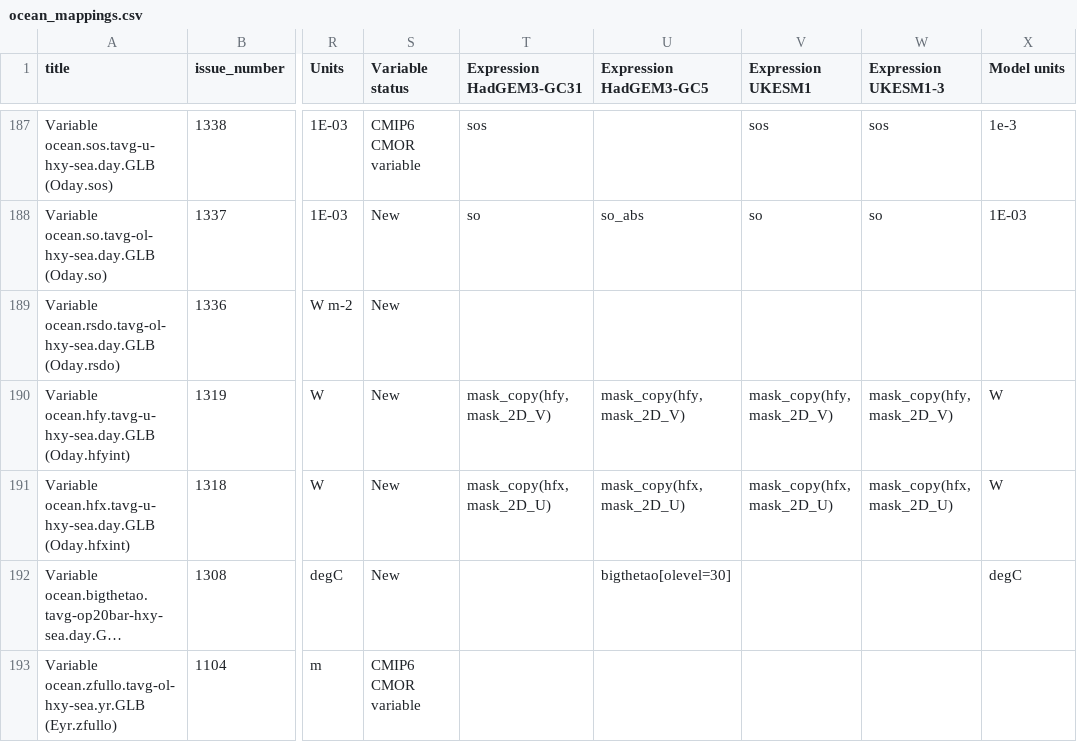
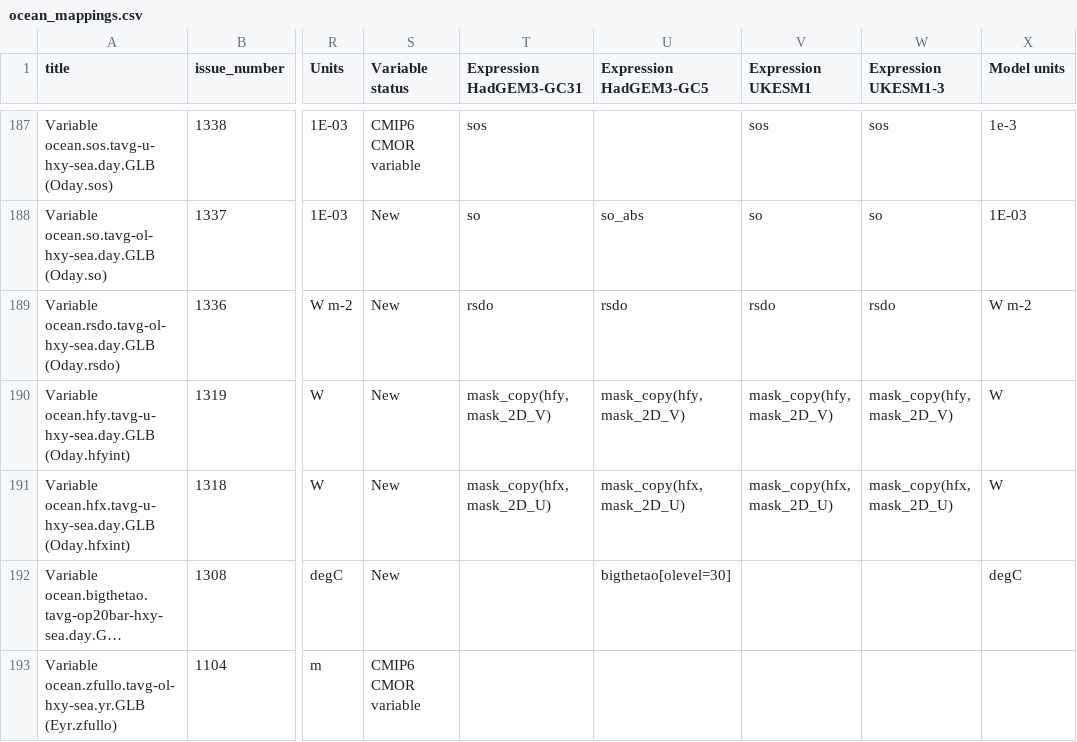
Before and after one commit to UKNCSP/CDDS-CMIP7-mappings, a CSV file: data/ocean_mappings.csv, drawn as a sheet; only a part is shown, gaps mark what is left out; long unchanged cells end in …; the diff names each change by its address in the sheet, - before the commit and + after, or states it on an @@ line.

```diff
--- a/data/ocean_mappings.csv
+++ b/data/ocean_mappings.csv
-T189 (Expression HadGEM3-GC31): (empty)
+T189 (Expression HadGEM3-GC31): rsdo
-U189 (Expression HadGEM3-GC5): (empty)
+U189 (Expression HadGEM3-GC5): rsdo
-V189 (Expression UKESM1): (empty)
+V189 (Expression UKESM1): rsdo
-W189 (Expression UKESM1-3): (empty)
+W189 (Expression UKESM1-3): rsdo
-X189 (Model units): (empty)
+X189 (Model units): W m-2
```
Also changed, not shown: data/landIce_mappings.csv, data/landIce_mappings_new.csv, 3 other files.
